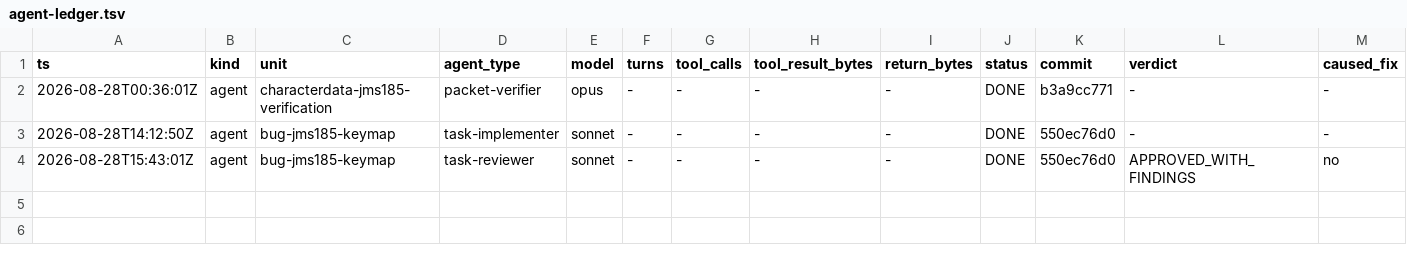
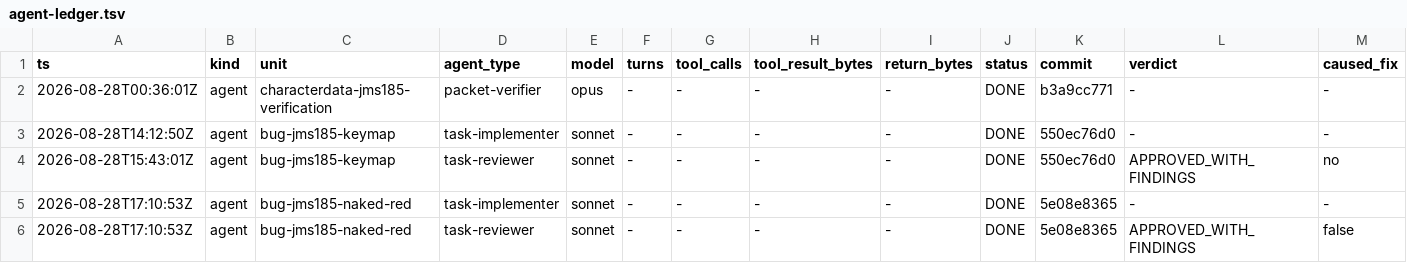
Before and after one commit to Chronicle20/atlas, a TSV file: docs/tasks/task-273-jms185-channel-enter-crash/agent-ledger.tsv, drawn as a sheet; only a part is shown; rows hold the shown columns only; the diff names each change by its address in the sheet, - before the commit and + after, or states it on an @@ line.

```diff
--- a/docs/tasks/task-273-jms185-channel-enter-crash/agent-ledger.tsv
+++ b/docs/tasks/task-273-jms185-channel-enter-crash/agent-ledger.tsv
+row 5: 2026-08-28T17:10:53Z | agent | bug-jms185-naked-red | task-implementer | sonnet | - | - | - | - | DONE | 5e08e8365 | - | -
+row 6: 2026-08-28T17:10:53Z | agent | bug-jms185-naked-red | task-reviewer | sonnet | - | - | - | - | DONE | 5e08e8365 | APPROVED_WITH_FINDINGS | false
```
Also changed, not shown: 2 other files.
